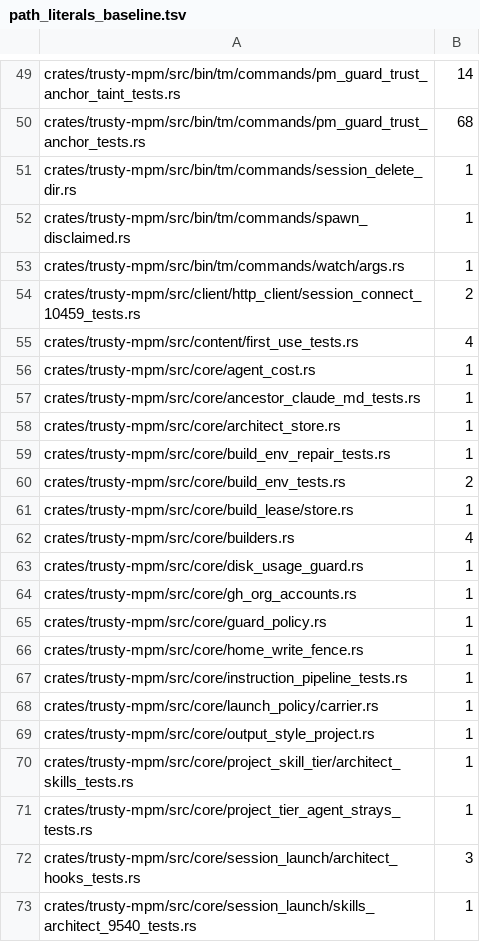
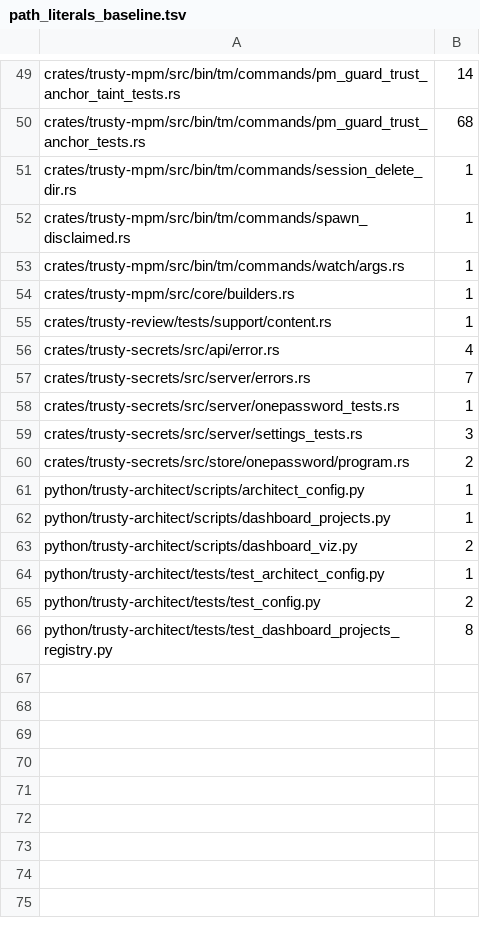
Before and after one commit to bobmatnyc/trusty-tools, a TSV file: scripts/path_literals_baseline.tsv, drawn as a sheet; only a part is shown, gaps mark what is left out; the shorter side is filled out with more unchanged rows; the diff covers the shown part only.

```diff
--- a/scripts/path_literals_baseline.tsv
+++ b/scripts/path_literals_baseline.tsv
@@ -53,21 +53,2 @@ crates/trusty-mpm/src/bin/tm/commands/spawn_disclaimed.rs	1
 crates/trusty-mpm/src/bin/tm/commands/watch/args.rs	1
-crates/trusty-mpm/src/client/http_client/session_connect_10459_tests.rs	2
-crates/trusty-mpm/src/content/first_use_tests.rs	4
-crates/trusty-mpm/src/core/agent_cost.rs	1
-crates/trusty-mpm/src/core/ancestor_claude_md_tests.rs	1
-crates/trusty-mpm/src/core/architect_store.rs	1
-crates/trusty-mpm/src/core/build_env_repair_tests.rs	1
-crates/trusty-mpm/src/core/build_env_tests.rs	2
-crates/trusty-mpm/src/core/build_lease/store.rs	1
-crates/trusty-mpm/src/core/builders.rs	4
-crates/trusty-mpm/src/core/disk_usage_guard.rs	1
-crates/trusty-mpm/src/core/gh_org_accounts.rs	1
-crates/trusty-mpm/src/core/guard_policy.rs	1
-crates/trusty-mpm/src/core/home_write_fence.rs	1
-crates/trusty-mpm/src/core/instruction_pipeline_tests.rs	1
-crates/trusty-mpm/src/core/launch_policy/carrier.rs	1
-crates/trusty-mpm/src/core/output_style_project.rs	1
-crates/trusty-mpm/src/core/project_skill_tier/architect_skills_tests.rs	1
-crates/trusty-mpm/src/core/project_tier_agent_strays_tests.rs	1
-crates/trusty-mpm/src/core/session_launch/architect_hooks_tests.rs	3
-crates/trusty-mpm/src/core/session_launch/skills_architect_9540_tests.rs	1
+crates/trusty-mpm/src/core/builders.rs	1
```
Also changed, not shown: 35 removed rows elsewhere in this file, 56 other files.
